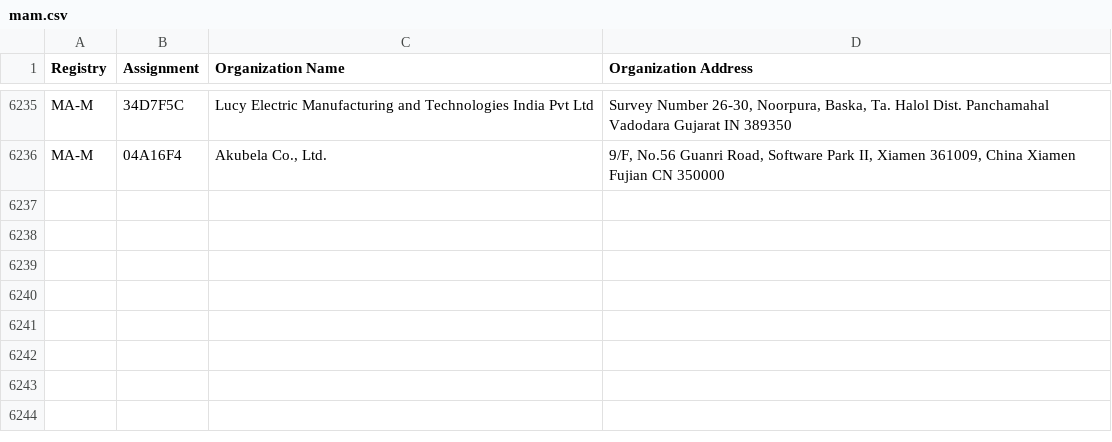
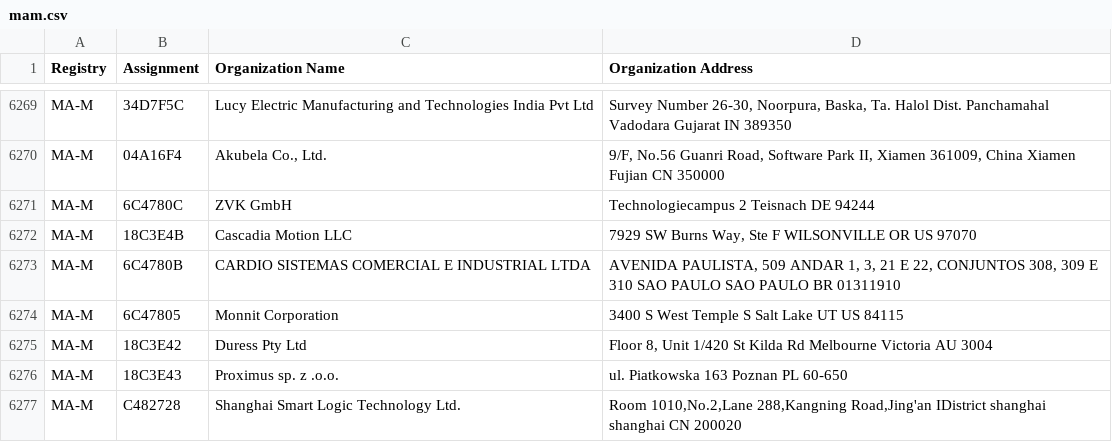
Before and after one commit to nyu-mlab/inspector-core-library, a CSV file: src/libinspector/data/oui/mam.csv, drawn as a sheet; only a part is shown, gaps mark what is left out; the diff covers the shown part only; the diff names each change by its address in the sheet, - before the commit and + after, or states it on an @@ line.

```diff
--- a/src/libinspector/data/oui/mam.csv
+++ b/src/libinspector/data/oui/mam.csv
+row 6271: MA-M | 6C4780C | ZVK GmbH | Technologiecampus 2 Teisnach DE 94244
+row 6272: MA-M | 18C3E4B | Cascadia Motion LLC | 7929 SW Burns Way, Ste F WILSONVILLE OR US 97070
+row 6273: MA-M | 6C4780B | CARDIO SISTEMAS COMERCIAL E INDUSTRIAL LTDA | AVENIDA PAULISTA, 509 ANDAR 1, 3, 21 E 22, CONJUNTOS 308, 309 E 310 SAO PAULO SAO PAULO BR 01311910
+row 6274: MA-M | 6C47805 | Monnit Corporation | 3400 S West Temple S Salt Lake UT US 84115
+row 6275: MA-M | 18C3E42 | Duress Pty Ltd | Floor 8, Unit 1/420 St Kilda Rd Melbourne Victoria AU 3004
+row 6276: MA-M | 18C3E43 | Proximus sp. z .o.o. | ul. Piatkowska 163 Poznan PL 60-650
+row 6277: MA-M | C482728 | Shanghai Smart Logic Technology Ltd. | Room 1010,No.2,Lane 288,Kangning Road,Jing'an IDistrict shanghai shanghai CN 200020
```
Also changed, not shown: 35 added rows, 1 removed row and 1 moved row elsewhere in this file, src/libinspector/data/oui/oui36.csv, 3 other files.
